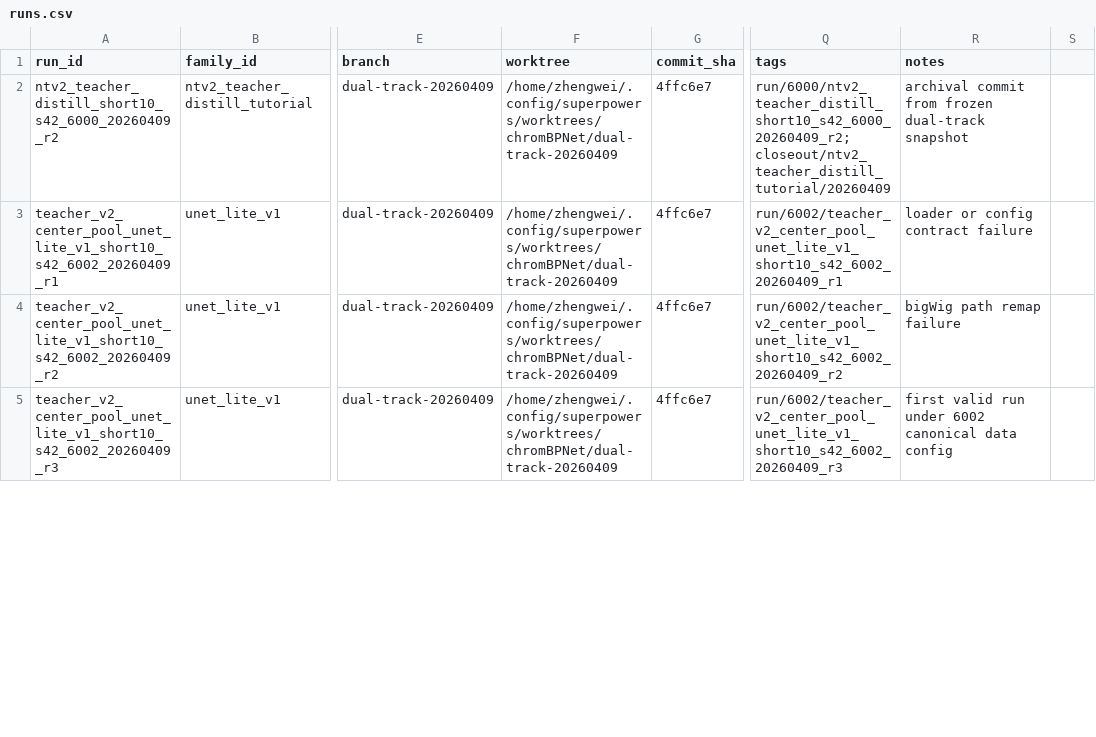
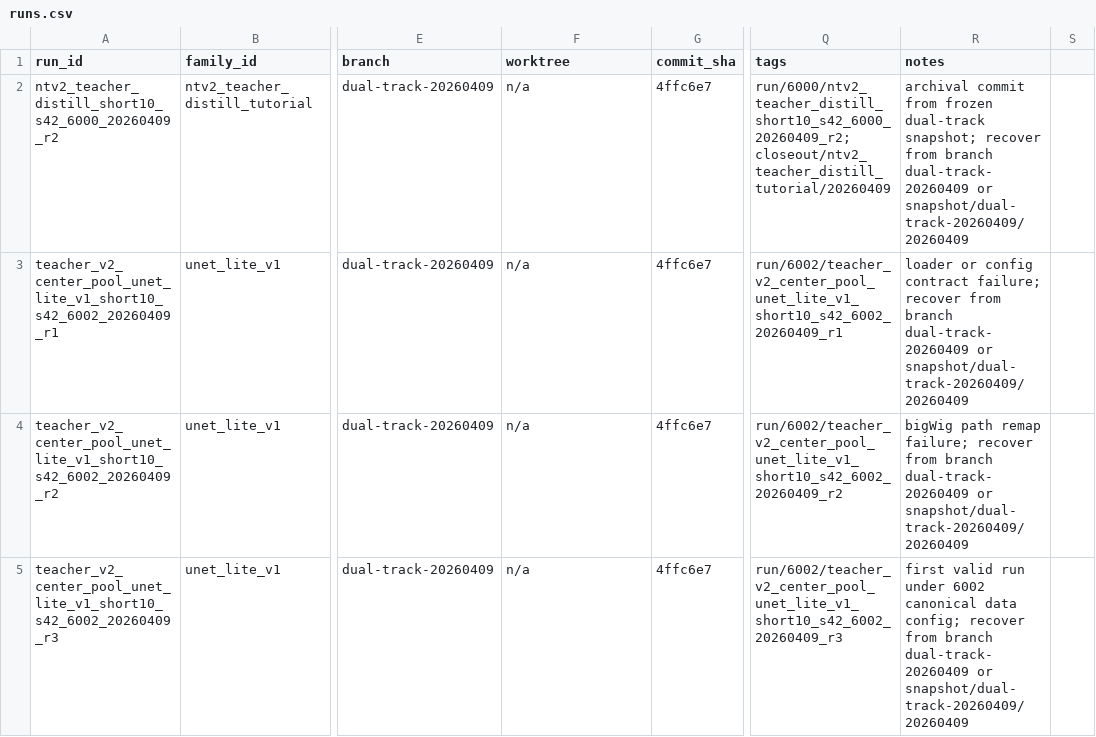
Before and after one commit to rose8happy/TransChromBP, a CSV file: docs/experiments/runs.csv, drawn as a sheet; only a part is shown, gaps mark what is left out; the diff covers the shown part only; the diff names each change by its address in the sheet, - before the commit and + after, or states it on an @@ line.

Commit message:
update governance docs for local repo rename

```diff
--- a/docs/experiments/runs.csv
+++ b/docs/experiments/runs.csv
-F2:F5 (worktree): /home/zhengwei/.config/superpowers/worktrees/chromBPNet/dual-track-20260409
+F2:F5 (worktree): n/a
-R2 (notes): …frozen dual-track snapshot
+R2 (notes): …frozen dual-track snapshot; recover from branch dual-track-20260409 or snapshot/dual-track-20260409/20260409
-R3 (notes): …config contract failure
+R3 (notes): …config contract failure; recover from branch dual-track-20260409 or snapshot/dual-track-20260409/20260409
-R4 (notes): …path remap failure
+R4 (notes): …path remap failure; recover from branch dual-track-20260409 or snapshot/dual-track-20260409/20260409
-R5 (notes): …canonical data config
+R5 (notes): …canonical data config; recover from branch dual-track-20260409 or snapshot/dual-track-20260409/20260409
```
Also changed, not shown: 4 edited cells elsewhere in this file, 6 other files.
